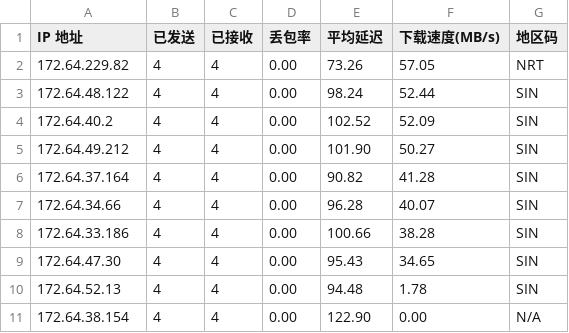
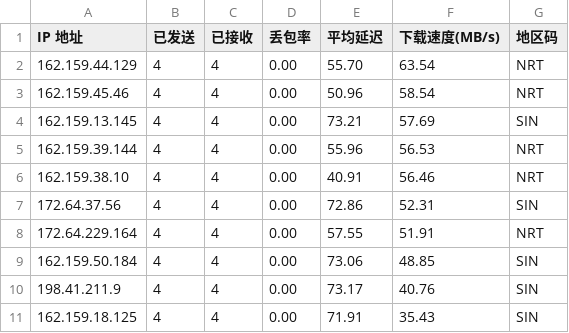
Before and after one commit to genequ/cfst, a CSV file: result.csv, drawn as a sheet.

Commit message:
CFST results update 2025-11-09 11:10:47

```diff
--- a/result.csv
+++ b/result.csv
@@ -1,11 +1,11 @@
 IP 地址,已发送,已接收,丢包率,平均延迟,下载速度(MB/s),地区码
-172.64.229.82,4,4,0.00,73.26,57.05,NRT
-172.64.48.122,4,4,0.00,98.24,52.44,SIN
-172.64.40.2,4,4,0.00,102.52,52.09,SIN
-172.64.49.212,4,4,0.00,101.90,50.27,SIN
-172.64.37.164,4,4,0.00,90.82,41.28,SIN
-172.64.34.66,4,4,0.00,96.28,40.07,SIN
-172.64.33.186,4,4,0.00,100.66,38.28,SIN
-172.64.47.30,4,4,0.00,95.43,34.65,SIN
-172.64.52.13,4,4,0.00,94.48,1.78,SIN
-172.64.38.154,4,4,0.00,122.90,0.00,N/A
+162.159.44.129,4,4,0.00,55.70,63.54,NRT
+162.159.45.46,4,4,0.00,50.96,58.54,NRT
+162.159.13.145,4,4,0.00,73.21,57.69,SIN
+162.159.39.144,4,4,0.00,55.96,56.53,NRT
+162.159.38.10,4,4,0.00,40.91,56.46,NRT
+172.64.37.56,4,4,0.00,72.86,52.31,SIN
+172.64.229.164,4,4,0.00,57.55,51.91,NRT
+162.159.50.184,4,4,0.00,73.06,48.85,SIN
+198.41.211.9,4,4,0.00,73.17,40.76,SIN
+162.159.18.125,4,4,0.00,71.91,35.43,SIN
```
